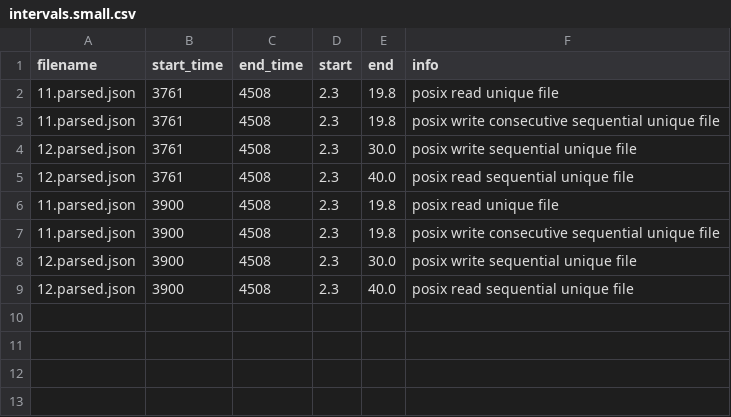
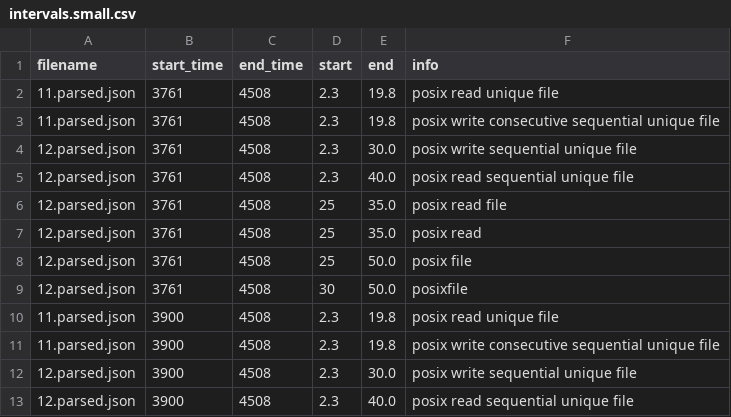
Before and after one commit to PabloPavan/overlap-intervals, a CSV file: data/intervals.small.csv, drawn as a sheet.

Commit message:
Adding new results  Changes to be committed: 	modified:   R/interval_small.png 	modified:   R/saida_final.png 	modified:   R/view_intervals.org 	modified:   data/final.csv 	modified:   data/intervals.small.csv 	modified:   data/phases.csv

```diff
--- a/data/intervals.small.csv
+++ b/data/intervals.small.csv
@@ -5,2 +5,6 @@ filename;start_time;end_time;start;end;info
 12.parsed.json;3761;4508;2.3;40.0;posix read sequential unique file
+12.parsed.json;3761;4508;25;35.0;posix read file
+12.parsed.json;3761;4508;25;35.0;posix read
+12.parsed.json;3761;4508;25;50.0;posix  file
+12.parsed.json;3761;4508;30;50.0;posixfile
 11.parsed.json;3900;4508;2.3;19.8;posix read unique file
```
Also changed, not shown: data/final.csv, 4 other files.
